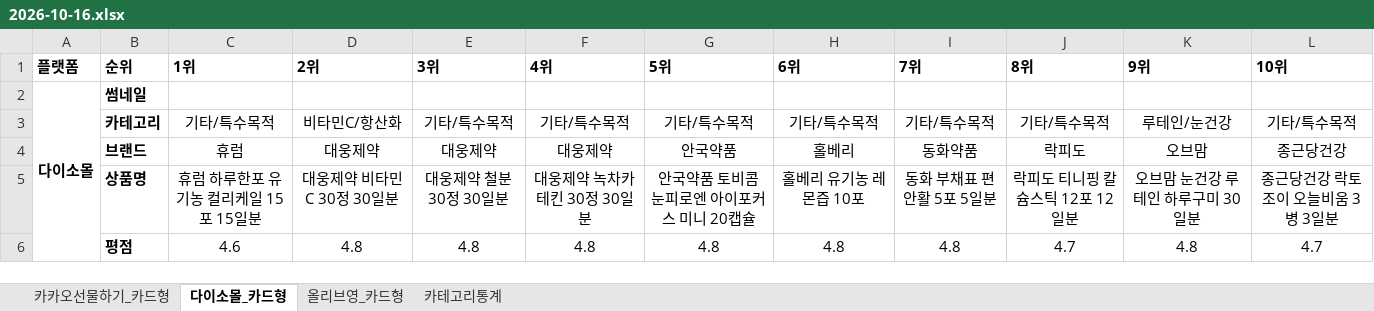
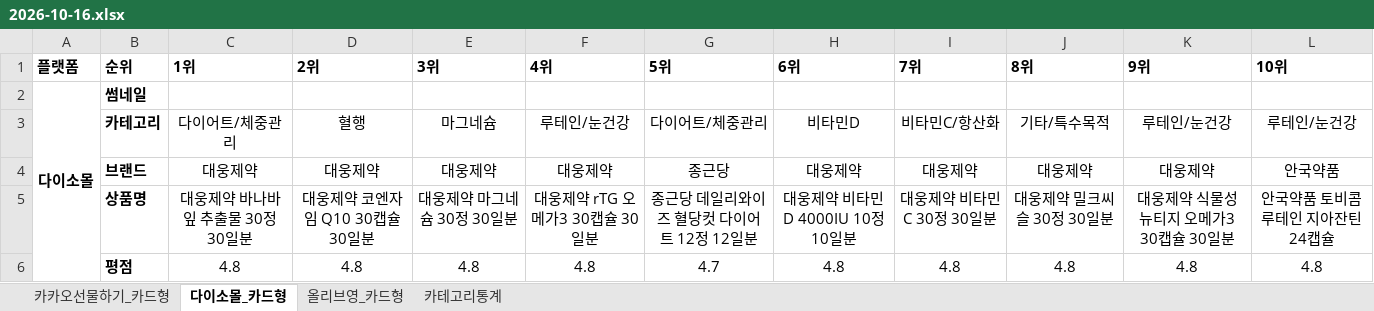
Before and after one commit to primexx98-sudo/online-mall-ranking, an Excel workbook: data/daily/2026-10/2026-10-16.xlsx, sheet 다이소몰_카드형, drawn as a sheet; only a part is shown; values as stored, in another font and other column widths than the file's, no borders; charts and pictures not drawn; the diff covers the shown part only; the diff names each change by its address in the sheet, - before the commit and + after, or states it on an @@ line.

```diff
--- a/data/daily/2026-10/2026-10-16.xlsx (sheet 다이소몰_카드형)
+++ b/data/daily/2026-10/2026-10-16.xlsx (sheet 다이소몰_카드형)
-C3 (1위): 기타/특수목적
+C3 (1위): 다이어트/체중관리
-D3 (2위): 비타민C/항산화
+D3 (2위): 혈행
-E3 (3위): 기타/특수목적
+E3 (3위): 마그네슘
-F3 (4위): 기타/특수목적
+F3 (4위): 루테인/눈건강
-G3 (5위): 기타/특수목적
+G3 (5위): 다이어트/체중관리
-H3 (6위): 기타/특수목적
+H3 (6위): 비타민D
-I3 (7위): 기타/특수목적
+I3 (7위): 비타민C/항산화
-L3 (10위): 기타/특수목적
+L3 (10위): 루테인/눈건강
-C4 (1위): 휴럼
+C4 (1위): 대웅제약
-G4 (5위): 안국약품
+G4 (5위): 종근당
-H4 (6위): 홀베리
+H4 (6위): 대웅제약
-I4 (7위): 동화약품
+I4 (7위): 대웅제약
-J4 (8위): 락피도
+J4 (8위): 대웅제약
-K4 (9위): 오브맘
+K4 (9위): 대웅제약
-L4 (10위): 종근당건강
+L4 (10위): 안국약품
-C5 (1위): 휴럼 하루한포 유기농 컬리케일 15포 15일분
+C5 (1위): 대웅제약 바나바잎 추출물 30정 30일분
-D5 (2위): 대웅제약 비타민C 30정 30일분
+D5 (2위): 대웅제약 코엔자임 Q10 30캡슐 30일분
-E5 (3위): 대웅제약 철분 30정 30일분
+E5 (3위): 대웅제약 마그네슘 30정 30일분
-F5 (4위): 대웅제약 녹차카테킨 30정 30일분
+F5 (4위): 대웅제약 rTG 오메가3 30캡슐 30일분
-G5 (5위): 안국약품 토비콤 눈피로엔 아이포커스 미니 20캡슐
+G5 (5위): 종근당 데일리와이즈 혈당컷 다이어트 12정 12일분
-H5 (6위): 홀베리 유기농 레몬즙 10포
+H5 (6위): 대웅제약 비타민D 4000IU 10정 10일분
-I5 (7위): 동화 부채표 편안활 5포 5일분
+I5 (7위): 대웅제약 비타민C 30정 30일분
-J5 (8위): 락피도 티니핑 칼슘스틱 12포 12일분
+J5 (8위): 대웅제약 밀크씨슬 30정 30일분
-K5 (9위): 오브맘 눈건강 루테인 하루구미 30일분
+K5 (9위): 대웅제약 식물성 뉴티지 오메가3 30캡슐 30일분
-L5 (10위): 종근당건강 락토조이 오늘비움 3병 3일분
+L5 (10위): 안국약품 토비콤 루테인 지아잔틴 24캡슐
-C6 (1위): 4.6
+C6 (1위): 4.8
-G6 (5위): 4.8
+G6 (5위): 4.7
-J6 (8위): 4.7
+J6 (8위): 4.8
-L6 (10위): 4.7
+L6 (10위): 4.8
```
Also changed, not shown: 33 edited cells elsewhere in this sheet, sheet 카카오선물하기_카드형, sheet 카테고리통계, sheet 올리브영_카드형, charts or pictures.
